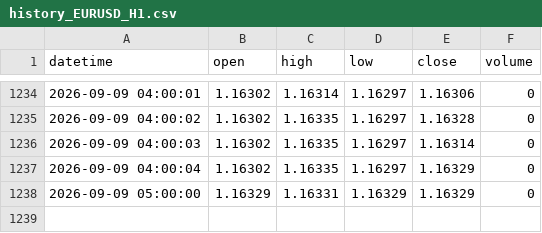
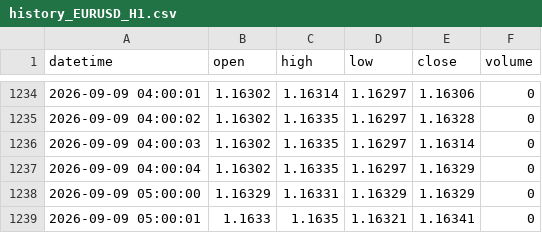
Before and after one commit to King-KNH/shadow-retracement-ai, a CSV file: history_EURUSD_H1.csv, drawn as a sheet; only a part is shown, gaps mark what is left out; the diff names each change by its address in the sheet, - before the commit and + after, or states it on an @@ line.

```diff
--- a/history_EURUSD_H1.csv
+++ b/history_EURUSD_H1.csv
+row 1239: 2026-09-09 05:00:01 | 1.1633 | 1.1635 | 1.16321 | 1.16341 | 0
```
Also changed, not shown: history_EURUSD_M1.csv, history_XAUUSD_H1.csv, 1 other file.
